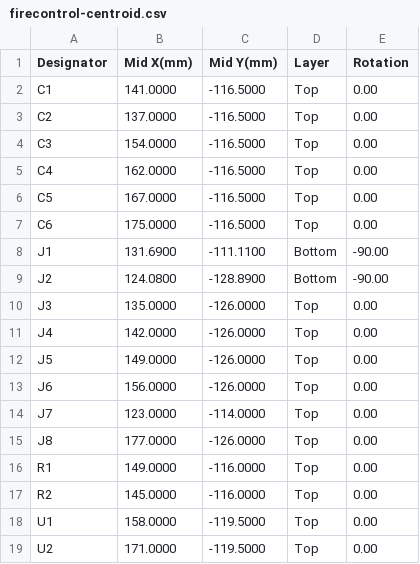
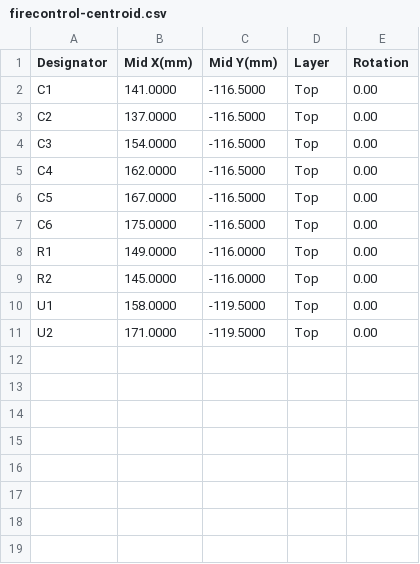
Before and after one commit to robinandreeklund-collab/Strilas, a CSV file: hardware/nextpcb/firecontrol-centroid.csv, drawn as a sheet; the diff names each change by its address in the sheet, - before the commit and + after, or states it on an @@ line.

```diff
--- a/hardware/nextpcb/firecontrol-centroid.csv
+++ b/hardware/nextpcb/firecontrol-centroid.csv
-row 8: J1 | 131.6900 | -111.1100 | Bottom | -90.00
-row 9: J2 | 124.0800 | -128.8900 | Bottom | -90.00
-row 10: J3 | 135.0000 | -126.0000 | Top | 0.00
-row 11: J4 | 142.0000 | -126.0000 | Top | 0.00
-row 12: J5 | 149.0000 | -126.0000 | Top | 0.00
-row 13: J6 | 156.0000 | -126.0000 | Top | 0.00
-row 14: J7 | 123.0000 | -114.0000 | Top | 0.00
-row 15: J8 | 177.0000 | -126.0000 | Top | 0.00
```
Also changed, not shown: hardware/nextpcb/helmet-mb-centroid.csv, hardware/nextpcb/optik-centroid.csv, 22 other files.
